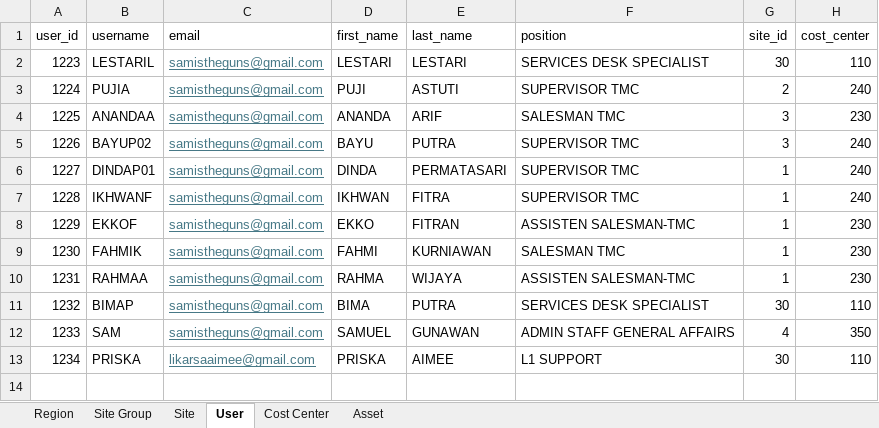
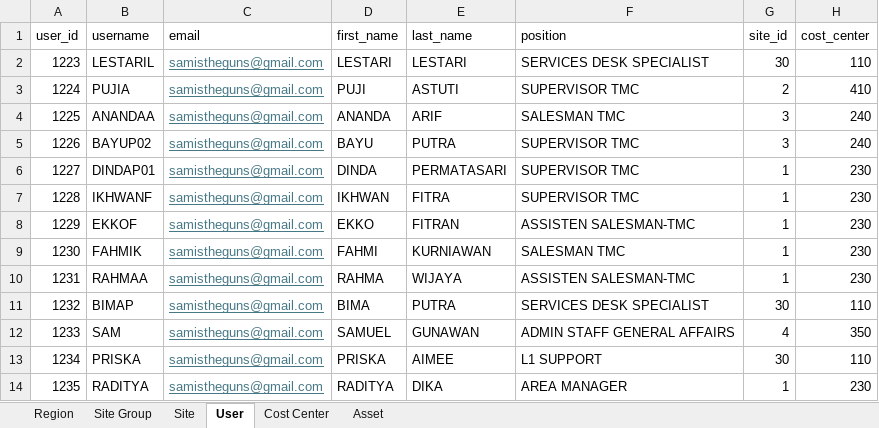
Before and after one commit to Sam-Gunawan/SOSMIT, an Excel workbook: backend/internal/seed/seed_data/mst_dummy_data.xlsx, sheet User, drawn as a sheet; values as stored, in another font and other column widths than the file's, no borders; the diff names each change by its address in the sheet, - before the commit and + after, or states it on an @@ line.

Commit message:
refactored the code to handle asset equpiments and added business logic for the opname verification process, now area managers should verify first before sending it to L1 support and they have access as well.

```diff
--- a/backend/internal/seed/seed_data/mst_dummy_data.xlsx (sheet User)
+++ b/backend/internal/seed/seed_data/mst_dummy_data.xlsx (sheet User)
-H3 (cost_center): 240
+H3 (cost_center): 410
-H4 (cost_center): 230
+H4 (cost_center): 240
-H6:H7 (cost_center): 240
+H6:H7 (cost_center): 230
-C13 (email): likarsaaimee@gmail.com
+C13 (email): samistheguns@gmail.com
+row 14: 1235 | RADITYA | samistheguns@gmail.com | RADITYA | DIKA | AREA MANAGER | 1 | 230
```
Also changed, not shown: sheet Site, sheet Asset, 11 other files.
